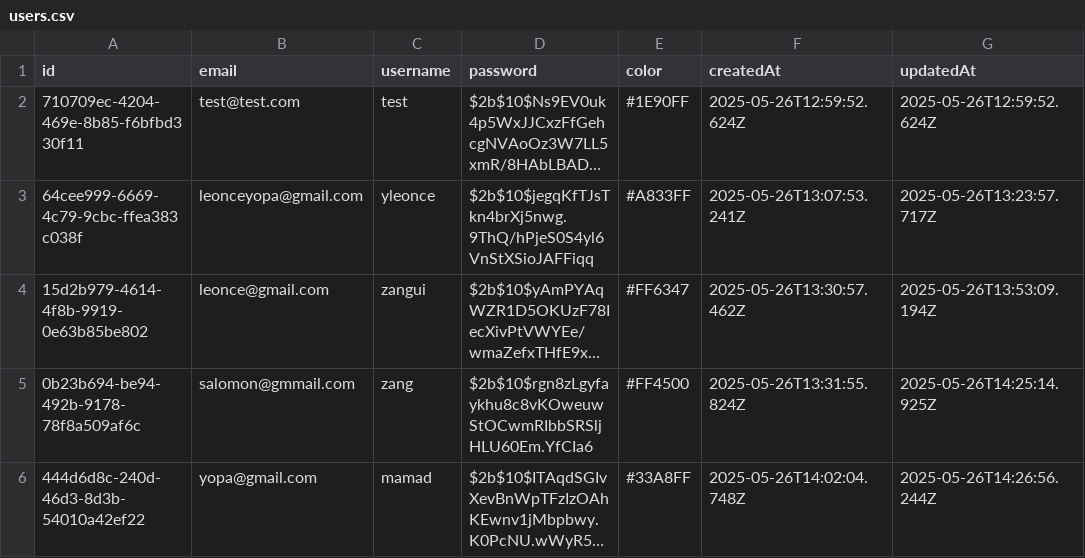
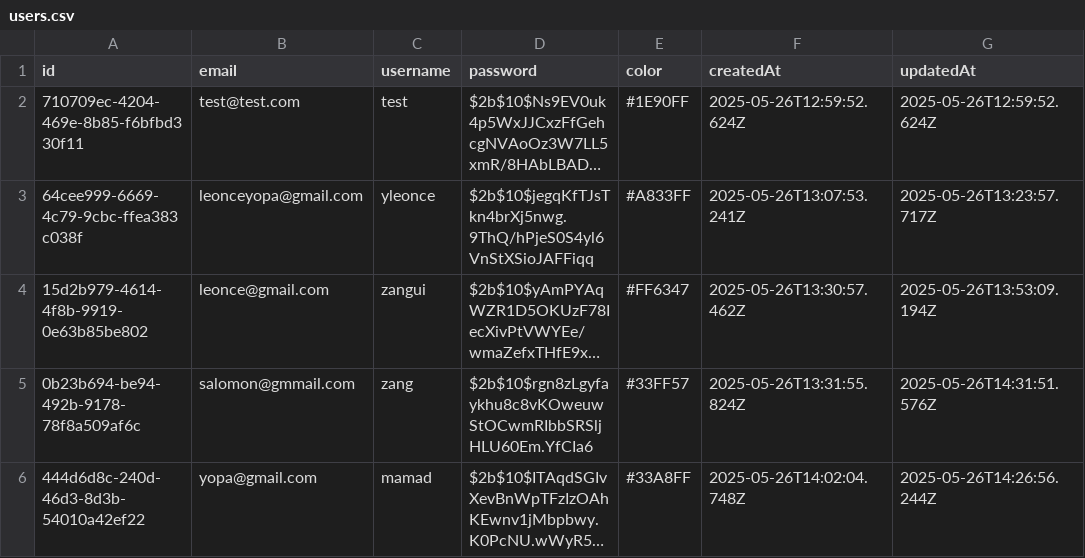
Before and after one commit to zaengetsu/-nestChat, a CSV file: backend/data/users.csv, drawn as a sheet; long unchanged cells end in …; the diff names each change by its address in the sheet, - before the commit and + after, or states it on an @@ line.

```diff
--- a/backend/data/users.csv
+++ b/backend/data/users.csv
-E5 (color): #FF4500
+E5 (color): #33FF57
-G5 (updatedAt): 2025-05-26T14:25:14.925Z
+G5 (updatedAt): 2025-05-26T14:31:51.576Z
```
Also changed, not shown: backend/data/messages.csv, 1 other file.
